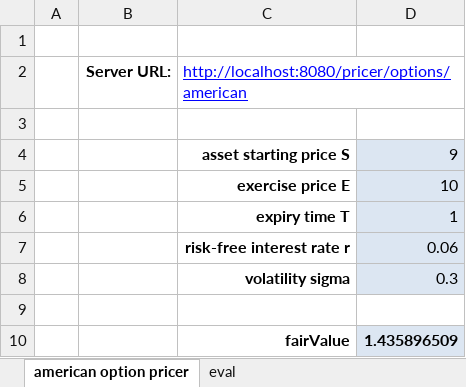
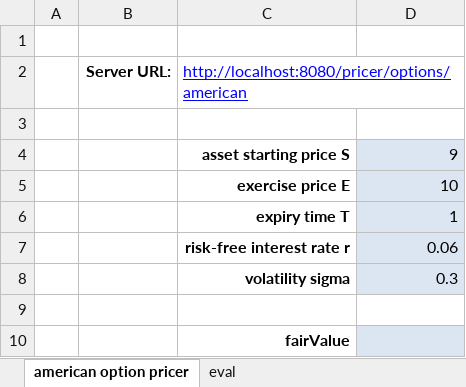
Before and after one commit to decatur/NuCompRes, an Excel workbook: examples/sample.xlsm, sheet american option pricer, drawn as a sheet; values as stored, in another font and other column widths than the file's, no borders; charts and pictures not drawn; 1 other sheet too large or unreadable and not compared; the diff names each change by its address in the sheet, - before the commit and + after, or states it on an @@ line.

Commit message:
use IEs JSON

```diff
--- a/examples/sample.xlsm (sheet american option pricer)
+++ b/examples/sample.xlsm (sheet american option pricer)
-D10: 1.435896509
+D10: (empty)
```
Also changed, not shown: charts or pictures.
